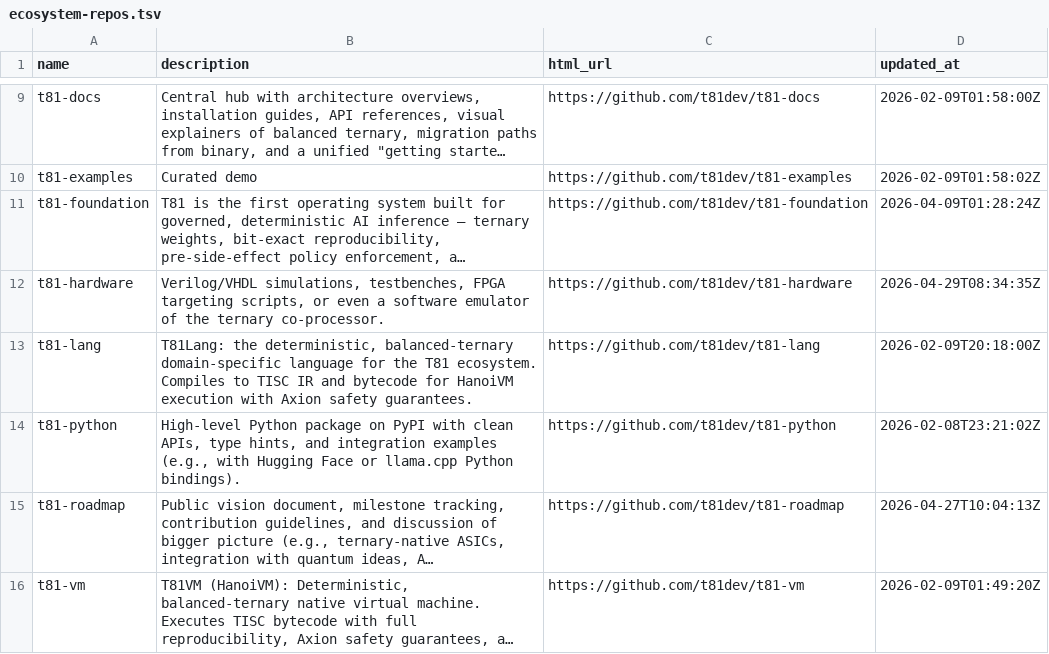
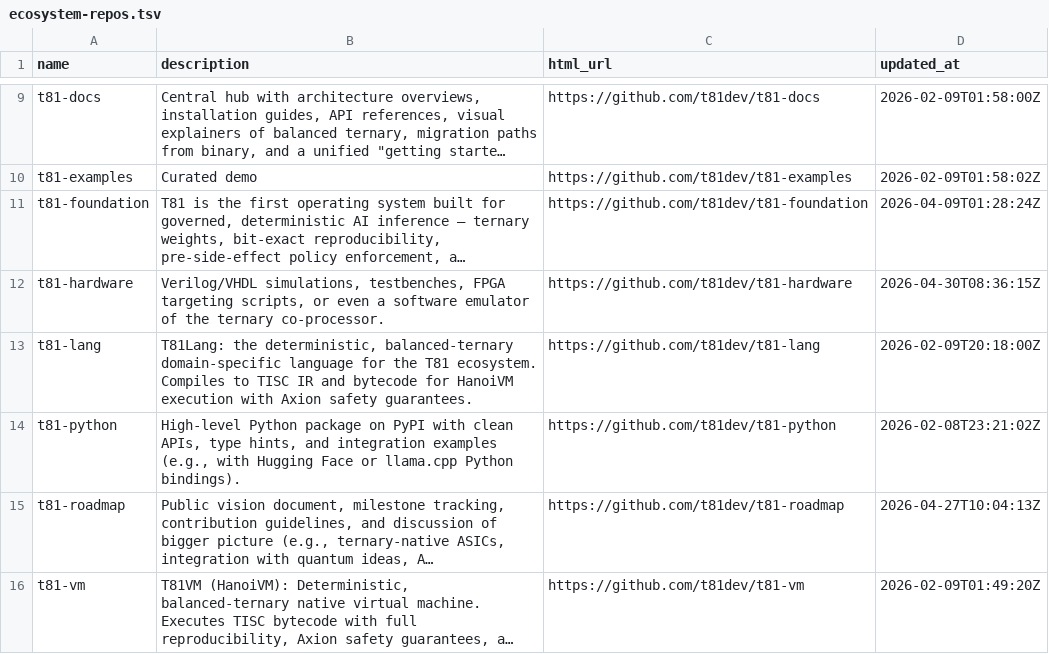
Before and after one commit to t81dev/t81-hardware, a TSV file: docs/ecosystem-repos.tsv, drawn as a sheet; only a part is shown, gaps mark what is left out; long unchanged cells end in …; the diff names each change by its address in the sheet, - before the commit and + after, or states it on an @@ line.

```diff
--- a/docs/ecosystem-repos.tsv
+++ b/docs/ecosystem-repos.tsv
-D12 (updated_at): 2026-04-29T08:34:35Z
+D12 (updated_at): 2026-04-30T08:36:15Z
```
